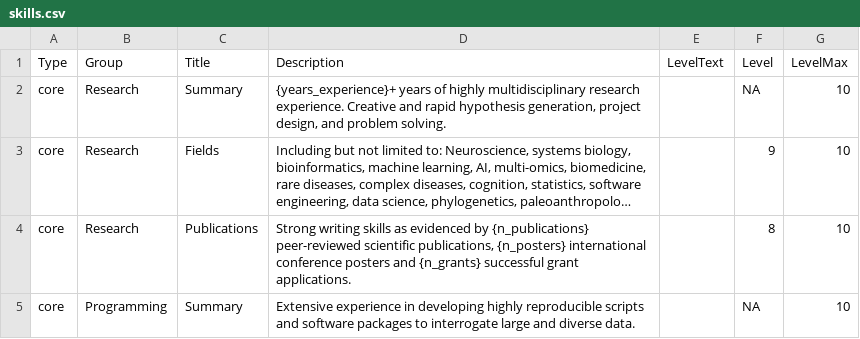
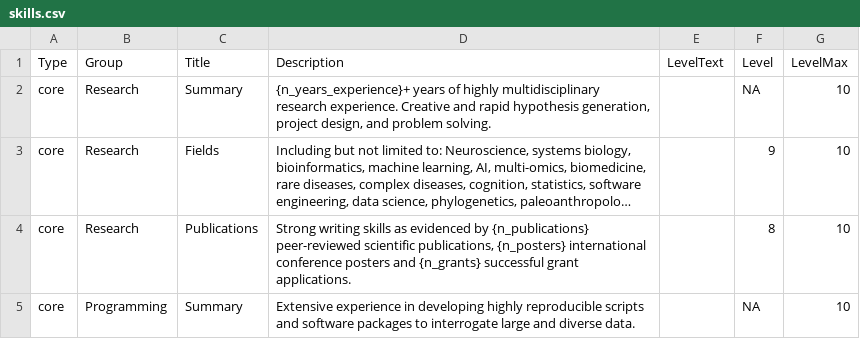
Before and after one commit to bschilder/CV, a CSV file: cv_data/skills.csv, drawn as a sheet; only a part is shown; long unchanged cells end in …; the diff names each change by its address in the sheet, - before the commit and + after, or states it on an @@ line.

Commit message:
Fix n_years_experience

```diff
--- a/cv_data/skills.csv
+++ b/cv_data/skills.csv
-D2 (Description): {years_experience}+ years of…
+D2 (Description): {n_years_experience}+ years of…
```
Also changed, not shown: 3 other files.
